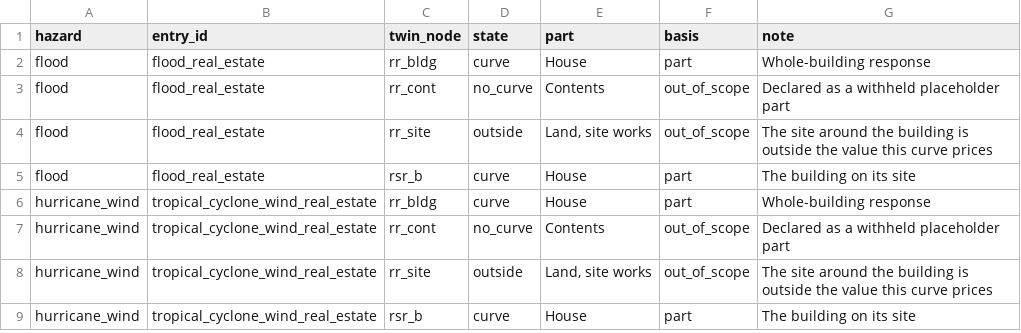
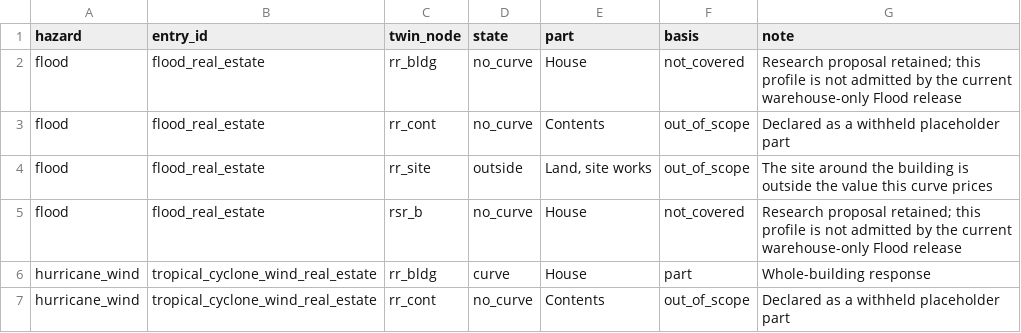
Before and after one commit to aamani-ai/Damage_Modeling, a CSV file: docs/contracts/twin_crosswalks/re_res.csv, drawn as a sheet; only a part is shown; the shorter side is filled out with more unchanged rows.

Commit message:
Admit warehouse-only Flood response with qualified annual consumer boundary

```diff
--- a/docs/contracts/twin_crosswalks/re_res.csv
+++ b/docs/contracts/twin_crosswalks/re_res.csv
@@ -1,6 +1,6 @@
 hazard,entry_id,twin_node,state,part,basis,note
-flood,flood_real_estate,rr_bldg,curve,House,part,Whole-building response
+flood,flood_real_estate,rr_bldg,no_curve,House,not_covered,Research proposal retained; this profile is not admitted by the current warehouse-only Flood release
 flood,flood_real_estate,rr_cont,no_curve,Contents,out_of_scope,Declared as a withheld placeholder part
 flood,flood_real_estate,rr_site,outside,"Land, site works",out_of_scope,The site around the building is outside the value this curve prices
-flood,flood_real_estate,rsr_b,curve,House,part,The building on its site
+flood,flood_real_estate,rsr_b,no_curve,House,not_covered,Research proposal retained; this profile is not admitted by the current warehouse-only Flood release
 hurricane_wind,tropical_cyclone_wind_real_estate,rr_bldg,curve,House,part,Whole-building response
```
Also changed, not shown: docs/contracts/twin_crosswalks/re_com.csv, 23 other files.
